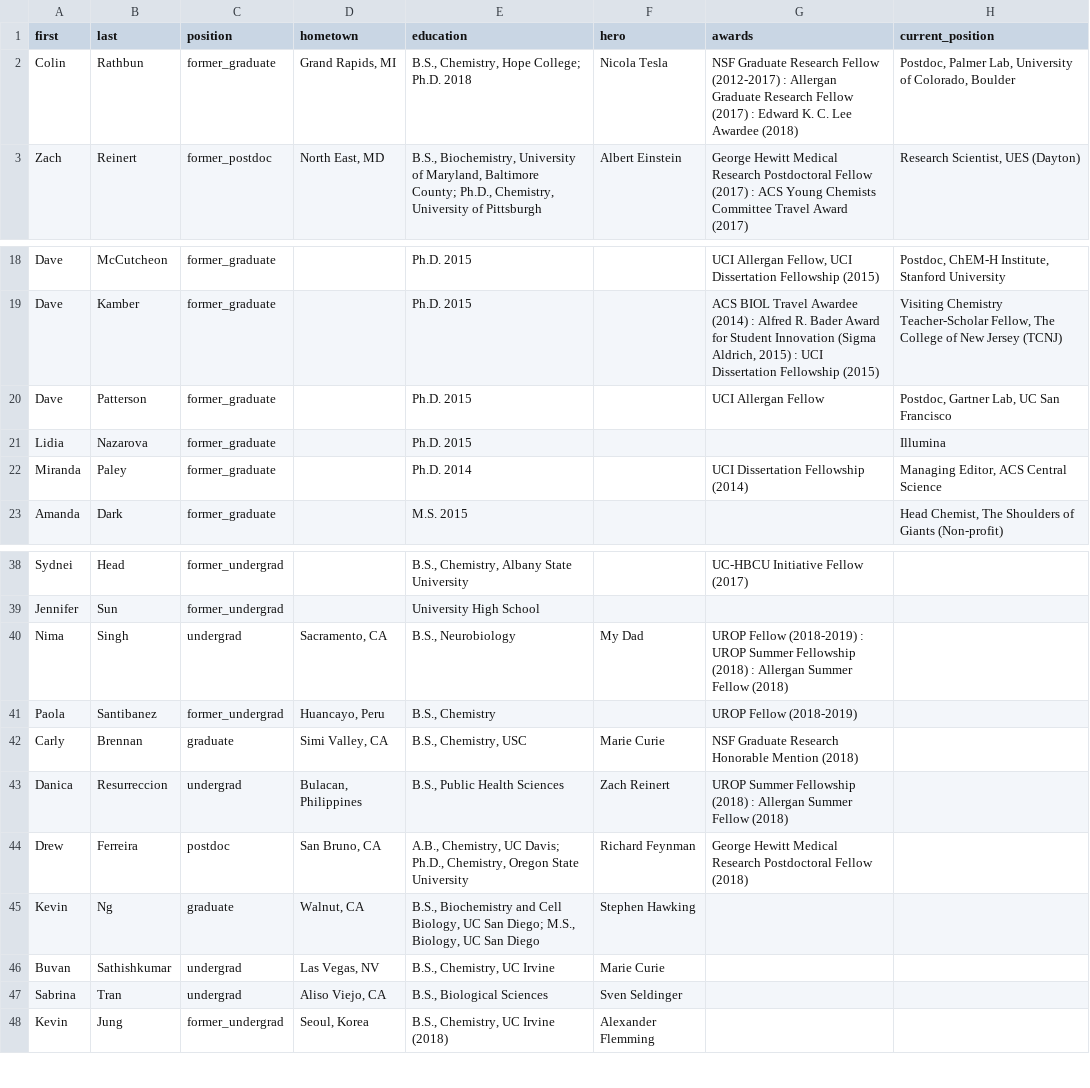
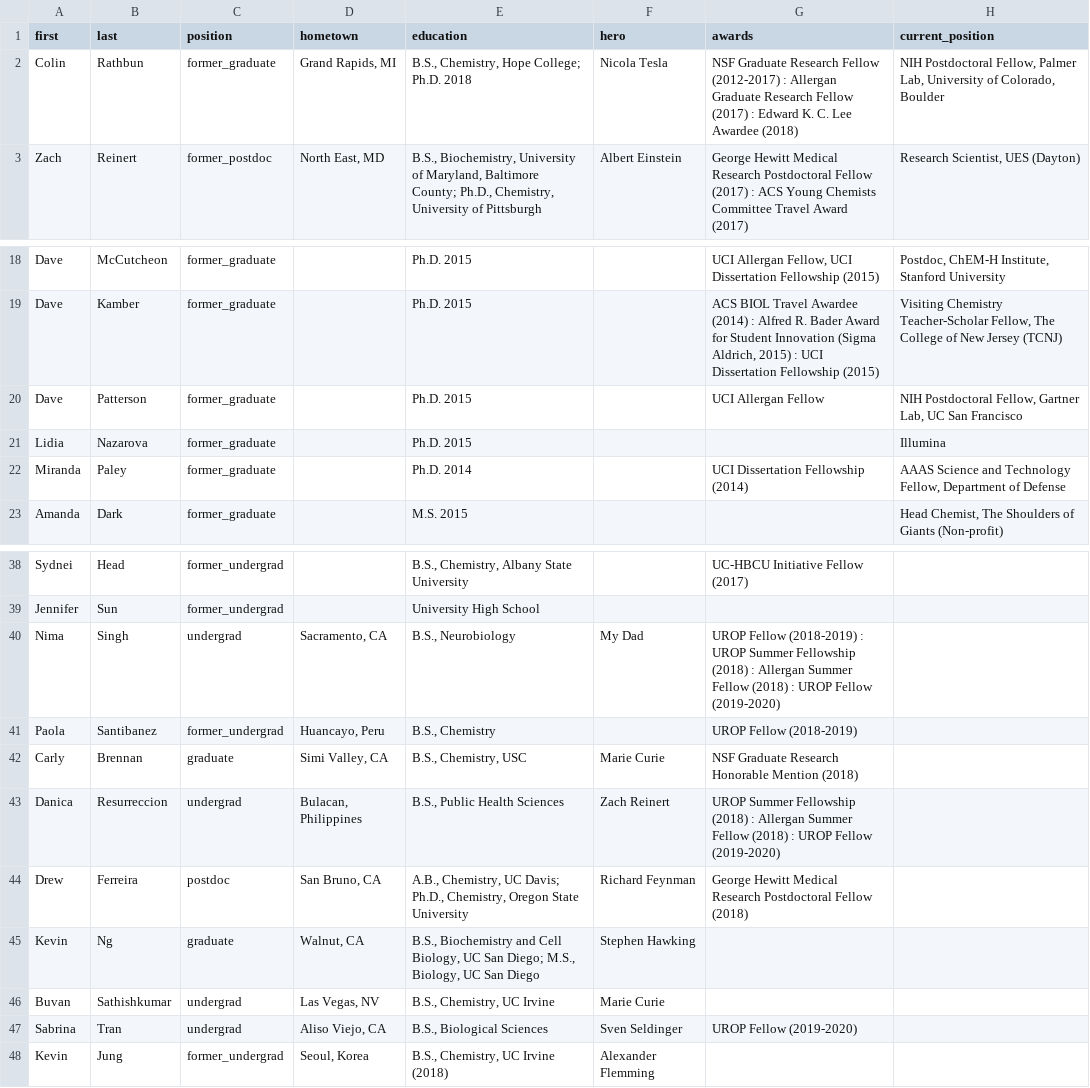
Before and after one commit to c-bun/Prescher-Lab-Site, a CSV file: _data/group.csv, drawn as a sheet; only a part is shown, gaps mark what is left out.

```diff
--- a/_data/group.csv
+++ b/_data/group.csv
@@ -1,3 +1,3 @@
 first,last,position,hometown,education,hero,awards,current_position
-Colin,Rathbun,former_graduate,"Grand Rapids, MI","B.S., Chemistry, Hope College; Ph.D. 2018",Nicola Tesla,NSF Graduate Research Fellow (2012-2017) : Allergan Graduate Research Fellow (2017) : Edward K. C. Lee Awardee (2018),"Postdoc, Palmer Lab, University of Colorado, Boulder"
+Colin,Rathbun,former_graduate,"Grand Rapids, MI","B.S., Chemistry, Hope College; Ph.D. 2018",Nicola Tesla,NSF Graduate Research Fellow (2012-2017) : Allergan Graduate Research Fellow (2017) : Edward K. C. Lee Awardee (2018),"NIH Postdoctoral Fellow, Palmer Lab, University of Colorado, Boulder"
 Zach,Reinert,former_postdoc,"North East, MD","B.S., Biochemistry, University of Maryland, Baltimore County; Ph.D., Chemistry, University of Pittsburgh",Albert Einstein,George Hewitt Medical Research Postdoctoral Fellow (2017) : ACS Young Chemists Committee Travel Award (2017),"Research Scientist, UES (Dayton)"
@@ -19,5 +19,5 @@ Dave,McCutcheon,former_graduate,,Ph.D. 2015,,"UCI Allergan Fellow, UCI Dissertat
 Dave,Kamber,former_graduate,,Ph.D. 2015,,"ACS BIOL Travel Awardee (2014) : Alfred R. Bader Award for Student Innovation (Sigma Aldrich, 2015) : UCI Dissertation Fellowship (2015)","Visiting Chemistry Teacher-Scholar Fellow, The College of New Jersey (TCNJ)"
-Dave,Patterson,former_graduate,,Ph.D. 2015,,UCI Allergan Fellow,"Postdoc, Gartner Lab, UC San Francisco"
+Dave,Patterson,former_graduate,,Ph.D. 2015,,UCI Allergan Fellow,"NIH Postdoctoral Fellow, Gartner Lab, UC San Francisco"
 Lidia,Nazarova,former_graduate,,Ph.D. 2015,,,Illumina
-Miranda,Paley,former_graduate,,Ph.D. 2014,,UCI Dissertation Fellowship (2014),"Managing Editor, ACS Central Science"
+Miranda,Paley,former_graduate,,Ph.D. 2014,,UCI Dissertation Fellowship (2014),"AAAS Science and Technology Fellow, Department of Defense"
 Amanda,Dark,former_graduate,,M.S. 2015,,,"Head Chemist, The Shoulders of Giants (Non-profit)"
@@ -39,6 +39,6 @@ Sydnei,Head,former_undergrad,,"B.S., Chemistry, Albany State University",,UC-HBC
 Jennifer,Sun,former_undergrad,,University High School,,,
-Nima,Singh,undergrad,"Sacramento, CA","B.S., Neurobiology",My Dad,UROP Fellow (2018-2019) : UROP Summer Fellowship (2018) : Allergan Summer Fellow (2018),
+Nima,Singh,undergrad,"Sacramento, CA","B.S., Neurobiology",My Dad,UROP Fellow (2018-2019) : UROP Summer Fellowship (2018) : Allergan Summer Fellow (2018) : UROP Fellow (2019-2020),
 Paola,Santibanez,former_undergrad,"Huancayo, Peru","B.S., Chemistry",,UROP Fellow (2018-2019),
 Carly,Brennan,graduate,"Simi Valley, CA","B.S., Chemistry, USC",Marie Curie,NSF Graduate Research Honorable Mention (2018),
-Danica,Resurreccion,undergrad,"Bulacan, Philippines","B.S., Public Health Sciences",Zach Reinert,UROP Summer Fellowship (2018) : Allergan Summer Fellow (2018),
+Danica,Resurreccion,undergrad,"Bulacan, Philippines","B.S., Public Health Sciences",Zach Reinert,UROP Summer Fellowship (2018) : Allergan Summer Fellow (2018) : UROP Fellow (2019-2020),
 Drew,Ferreira,postdoc,"San Bruno, CA","A.B., Chemistry, UC Davis; Ph.D., Chemistry, Oregon State University",Richard Feynman,George Hewitt Medical Research Postdoctoral Fellow (2018),
@@ -46,3 +46,3 @@ Kevin,Ng,graduate,"Walnut, CA","B.S., Biochemistry and Cell Biology, UC San Dieg
 Buvan,Sathishkumar,undergrad,"Las Vegas, NV","B.S., Chemistry, UC Irvine",Marie Curie,,
-Sabrina,Tran,undergrad,"Aliso Viejo, CA","B.S., Biological Sciences",Sven Seldinger,,
+Sabrina,Tran,undergrad,"Aliso Viejo, CA","B.S., Biological Sciences",Sven Seldinger,UROP Fellow (2019-2020),
 Kevin,Jung,former_undergrad,"Seoul, Korea","B.S., Chemistry, UC Irvine (2018)",Alexander Flemming,,
```
Also changed, not shown: 6 other files.
